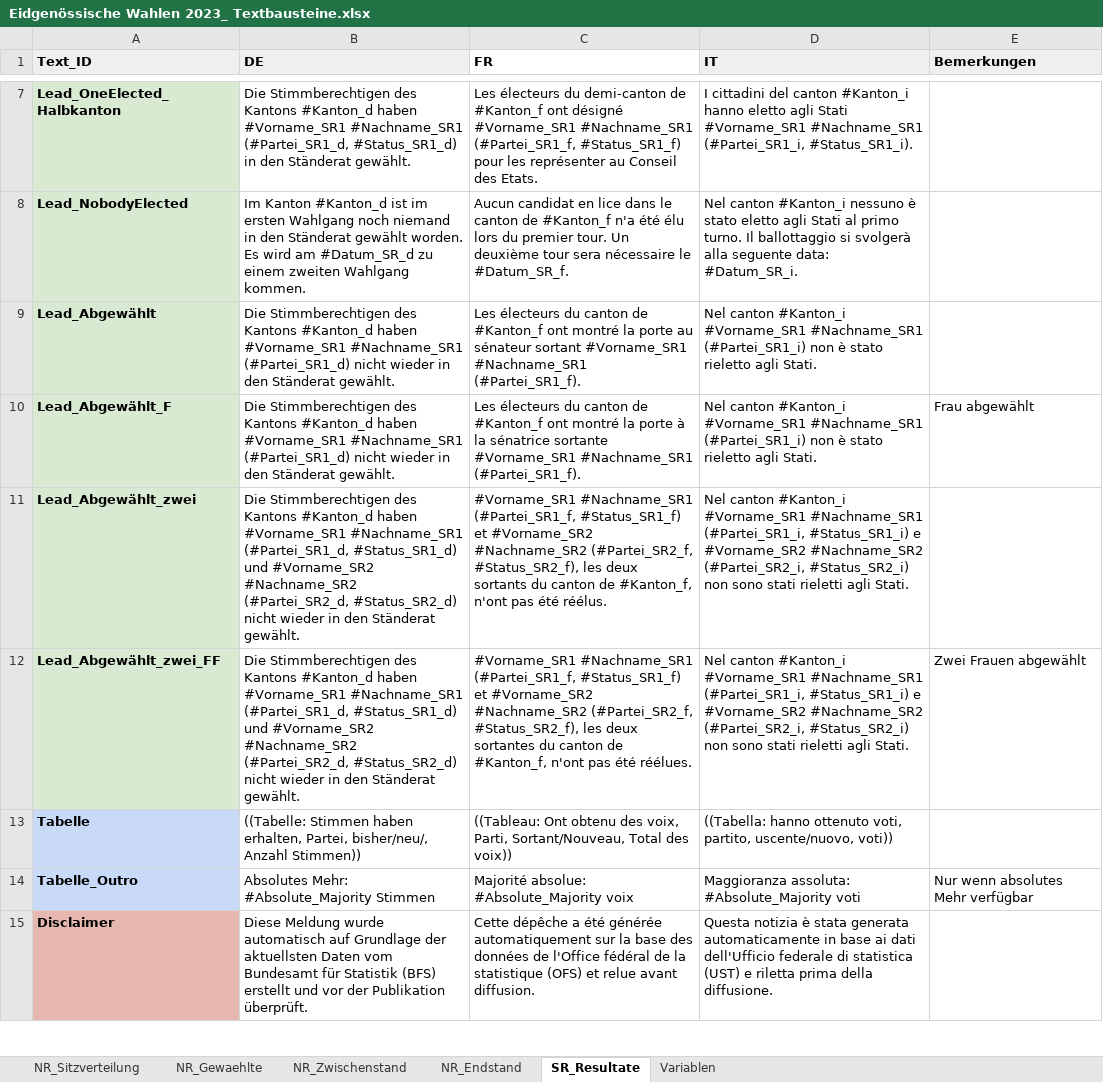
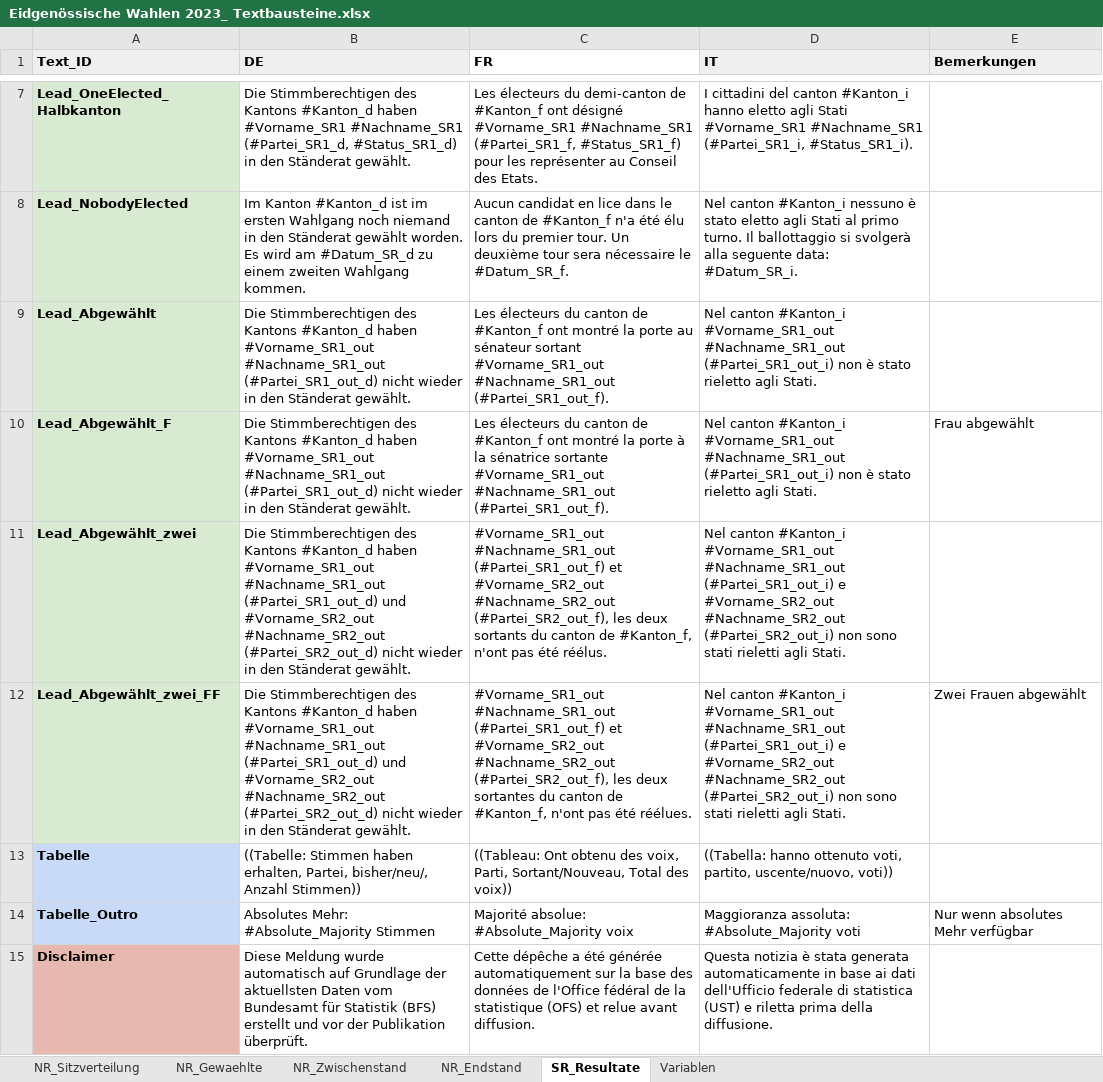
Before and after one commit to awp-finanznachrichten/sda_eidgenoessische_wahlen_datafeed, an Excel workbook: Texte/Eidgenössische Wahlen 2023_ Textbausteine.xlsx, sheet SR_Resultate, drawn as a sheet; only a part is shown, gaps mark what is left out; values as stored, in another font and other column widths than the file's, no borders; charts and pictures not drawn; the diff covers the shown part only; the diff names each change by its address in the sheet, - before the commit and + after, or states it on an @@ line.

```diff
--- a/Texte/Eidgenössische Wahlen 2023_ Textbausteine.xlsx (sheet SR_Resultate)
+++ b/Texte/Eidgenössische Wahlen 2023_ Textbausteine.xlsx (sheet SR_Resultate)
-B9:B10 (DE): …#Kanton_d haben #Vorname_SR1 #Nachname_SR1 (#Partei_SR1_d) nicht wieder…
+B9:B10 (DE): …#Kanton_d haben #Vorname_SR1_out #Nachname_SR1_out (#Partei_SR1_out_d) nicht wieder…
-C9 (FR): …sénateur sortant #Vorname_SR1 #Nachname_SR1 (#Partei_SR1_f).
+C9 (FR): …sénateur sortant #Vorname_SR1_out #Nachname_SR1_out (#Partei_SR1_out_f).
-D9:D10 (IT): …canton #Kanton_i #Vorname_SR1 #Nachname_SR1 (#Partei_SR1_i) non è…
+D9:D10 (IT): …canton #Kanton_i #Vorname_SR1_out #Nachname_SR1_out (#Partei_SR1_out_i) non è…
-C10 (FR): …sénatrice sortante #Vorname_SR1 #Nachname_SR1 (#Partei_SR1_f).
+C10 (FR): …sénatrice sortante #Vorname_SR1_out #Nachname_SR1_out (#Partei_SR1_out_f).
-B11:B12 (DE): …#Kanton_d haben #Vorname_SR1 #Nachname_SR1 (#Partei_SR1_d, #Status_SR1_d) und #Vorname_SR2 #Nachname_SR2 (#Partei_SR2_d, #Status_SR2_d) nicht wieder…
+B11:B12 (DE): …#Kanton_d haben #Vorname_SR1_out #Nachname_SR1_out (#Partei_SR1_out_d) und #Vorname_SR2_out #Nachname_SR2_out (#Partei_SR2_out_d) nicht wieder…
-C11 (FR): #Vorname_SR1 #Nachname_SR1 (#Partei_SR1_f, #Status_SR1_f) et #Vorname_SR2 #Nachname_SR2 (#Partei_SR2_f, #Status_SR2_f), les deux…
+C11 (FR): #Vorname_SR1_out #Nachname_SR1_out (#Partei_SR1_out_f) et #Vorname_SR2_out #Nachname_SR2_out (#Partei_SR2_out_f), les deux…
-D11:D12 (IT): …canton #Kanton_i #Vorname_SR1 #Nachname_SR1 (#Partei_SR1_i, #Status_SR1_i) e #Vorname_SR2 #Nachname_SR2 (#Partei_SR2_i, #Status_SR2_i) non sono…
+D11:D12 (IT): …canton #Kanton_i #Vorname_SR1_out #Nachname_SR1_out (#Partei_SR1_out_i) e #Vorname_SR2_out #Nachname_SR2_out (#Partei_SR2_out_i) non sono…
-C12 (FR): #Vorname_SR1 #Nachname_SR1 (#Partei_SR1_f, #Status_SR1_f) et #Vorname_SR2 #Nachname_SR2 (#Partei_SR2_f, #Status_SR2_f), les deux…
+C12 (FR): #Vorname_SR1_out #Nachname_SR1_out (#Partei_SR1_out_f) et #Vorname_SR2_out #Nachname_SR2_out (#Partei_SR2_out_f), les deux…
```
Also changed, not shown: 1 edited cell and cell formats elsewhere in this sheet, Data/most_average_communities_2023.xlsx, Texte/LENA Textbausteine Eidgenössische Wahlen 2023_ Gemeindeebene.xlsx, 43 other files.
